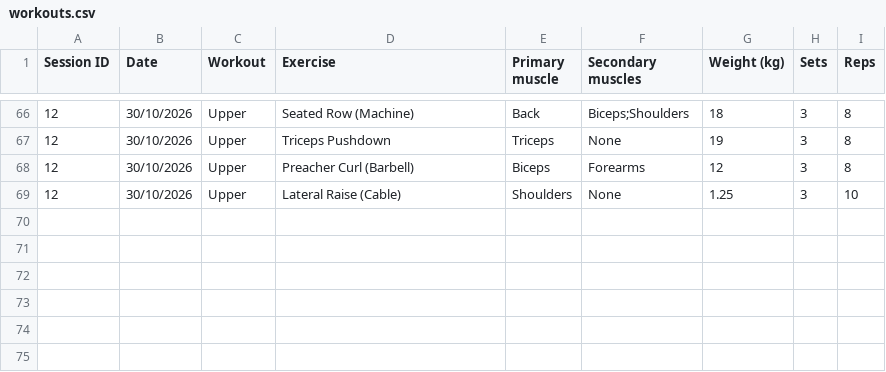
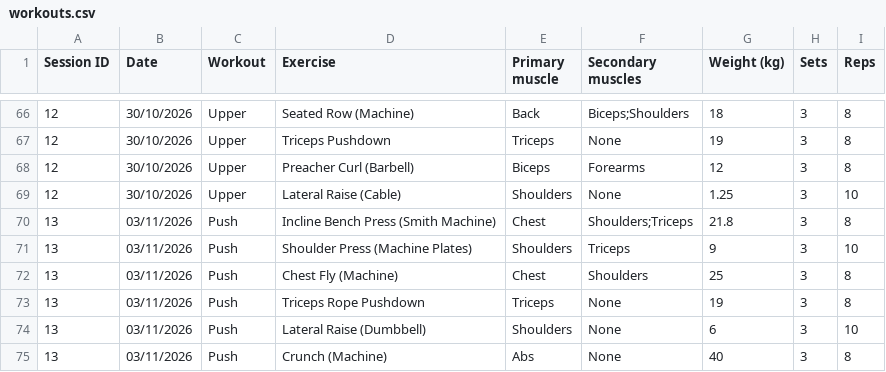
Before and after one commit to rhidii/dear-data-100-project, a CSV file: processing/DearData100/data/workouts.csv, drawn as a sheet; only a part is shown, gaps mark what is left out.

Commit message:
one more workout added

```diff
--- a/processing/DearData100/data/workouts.csv
+++ b/processing/DearData100/data/workouts.csv
@@ -69 +69,7 @@ Session ID,Date,Workout,Exercise,Primary muscle,Secondary muscles,Weight (kg),Se
 12,30/10/2026,Upper,Lateral Raise (Cable),Shoulders,None,1.25,3,10
+13,03/11/2026,Push,Incline Bench Press (Smith Machine),Chest,Shoulders;Triceps,21.8,3,8
+13,03/11/2026,Push,Shoulder Press (Machine Plates),Shoulders,Triceps,9,3,10
+13,03/11/2026,Push,Chest Fly (Machine),Chest,Shoulders,25,3,8
+13,03/11/2026,Push,Triceps Rope Pushdown,Triceps,None,19,3,8
+13,03/11/2026,Push,Lateral Raise (Dumbbell),Shoulders,None,6,3,10
+13,03/11/2026,Push,Crunch (Machine),Abs,None,40,3,8
```
